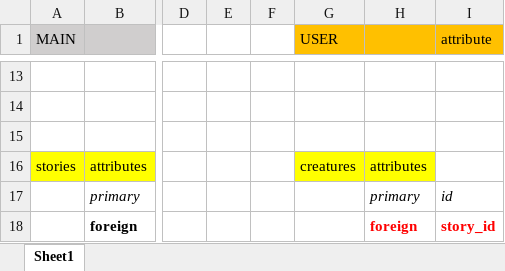
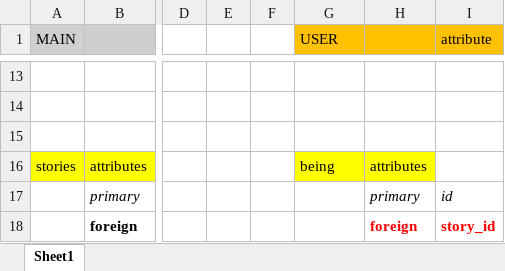
Before and after one commit to nuagesdencre/CI_DataCentric, an Excel workbook: amphora/database_model_planning.xlsx, sheet Sheet1, drawn as a sheet; only a part is shown, gaps mark what is left out; values as stored, in another font and other column widths than the file's, no borders; the diff names each change by its address in the sheet, - before the commit and + after, or states it on an @@ line.

Commit message:
working on db models (3 tables planned)

```diff
--- a/amphora/database_model_planning.xlsx (sheet Sheet1)
+++ b/amphora/database_model_planning.xlsx (sheet Sheet1)
-G16 (USER): creatures
+G16 (USER): being
```
Also changed, not shown: 2 other files.
